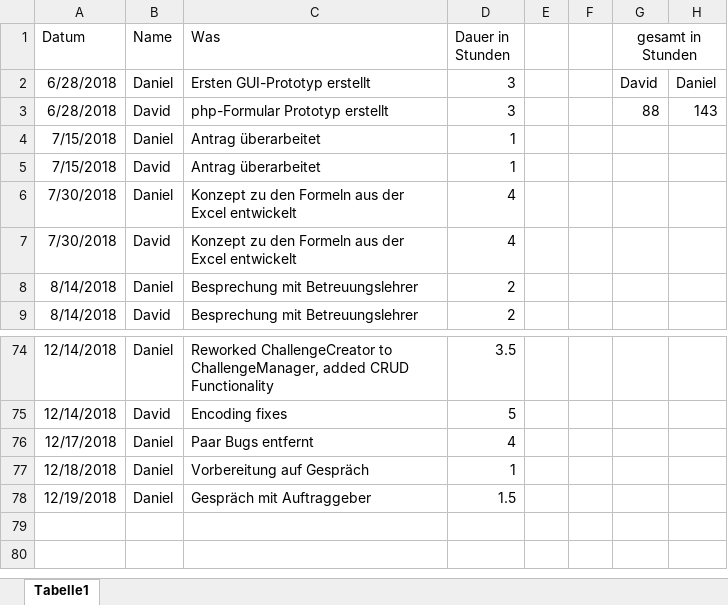
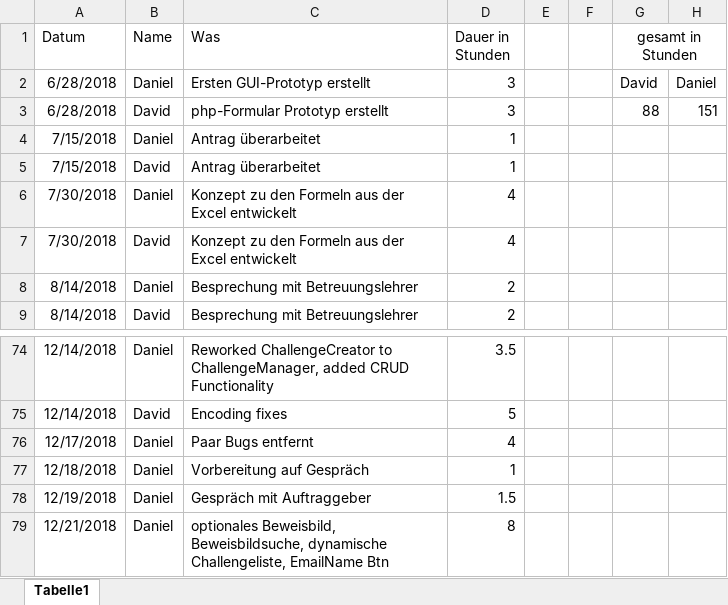
Before and after one commit to 1819-diplomarbeiten/1819-5ahif-da-ruderverein-ister-dreamteam, an Excel workbook: Organisatorisches/Arbeitszeiten.xlsx, sheet Tabelle1, drawn as a sheet; only a part is shown, gaps mark what is left out; values as stored, in another font and other column widths than the file's, no borders; the diff names each change by its address in the sheet, - before the commit and + after, or states it on an @@ line.

```diff
--- a/Organisatorisches/Arbeitszeiten.xlsx (sheet Tabelle1)
+++ b/Organisatorisches/Arbeitszeiten.xlsx (sheet Tabelle1)
-H3: 143
+H3: 151
+row 79: 12/21/2018 | Daniel | optionales Beweisbild, Beweisbildsuche, dynamische Challengeliste, EmailName Btn | 8
```
Also changed, not shown: 8 other files.
